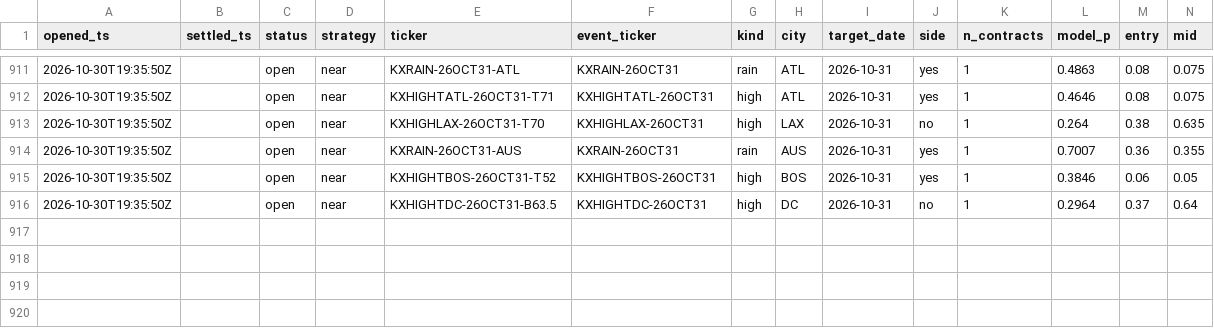
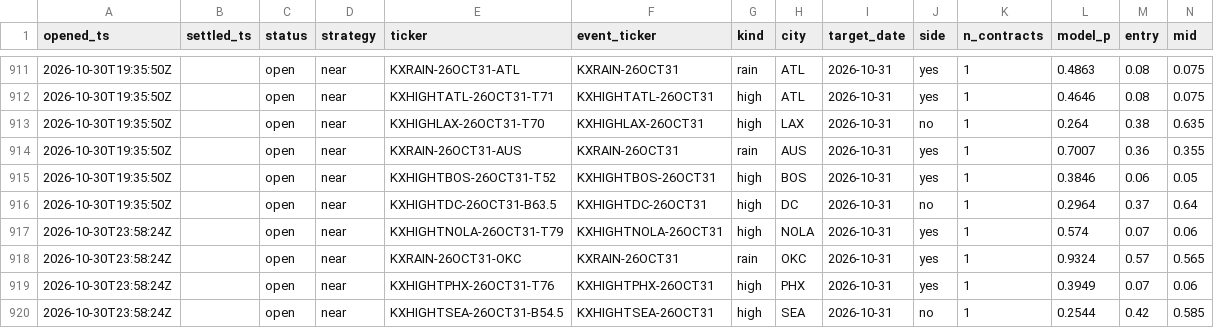
Before and after one commit to JakeA02/EduardoSaverin, a CSV file: data/paper/kalshi_trades.csv, drawn as a sheet; only a part is shown, gaps mark what is left out; rows hold the shown columns only; the diff names each change by its address in the sheet, - before the commit and + after, or states it on an @@ line.

```diff
--- a/data/paper/kalshi_trades.csv
+++ b/data/paper/kalshi_trades.csv
+row 917: 2026-10-30T23:58:24Z |  | open | near | KXHIGHTNOLA-26OCT31-T79 | KXHIGHTNOLA-26OCT31 | high | NOLA | 2026-10-31 | yes | 1 | 0.574 | 0.07 | 0.06
+row 918: 2026-10-30T23:58:24Z |  | open | near | KXRAIN-26OCT31-OKC | KXRAIN-26OCT31 | rain | OKC | 2026-10-31 | yes | 1 | 0.9324 | 0.57 | 0.565
+row 919: 2026-10-30T23:58:24Z |  | open | near | KXHIGHTPHX-26OCT31-T76 | KXHIGHTPHX-26OCT31 | high | PHX | 2026-10-31 | yes | 1 | 0.3949 | 0.07 | 0.06
+row 920: 2026-10-30T23:58:24Z |  | open | near | KXHIGHTSEA-26OCT31-B54.5 | KXHIGHTSEA-26OCT31 | high | SEA | 2026-10-31 | no | 1 | 0.2544 | 0.42 | 0.585
```
Also changed, not shown: 6 other files.
